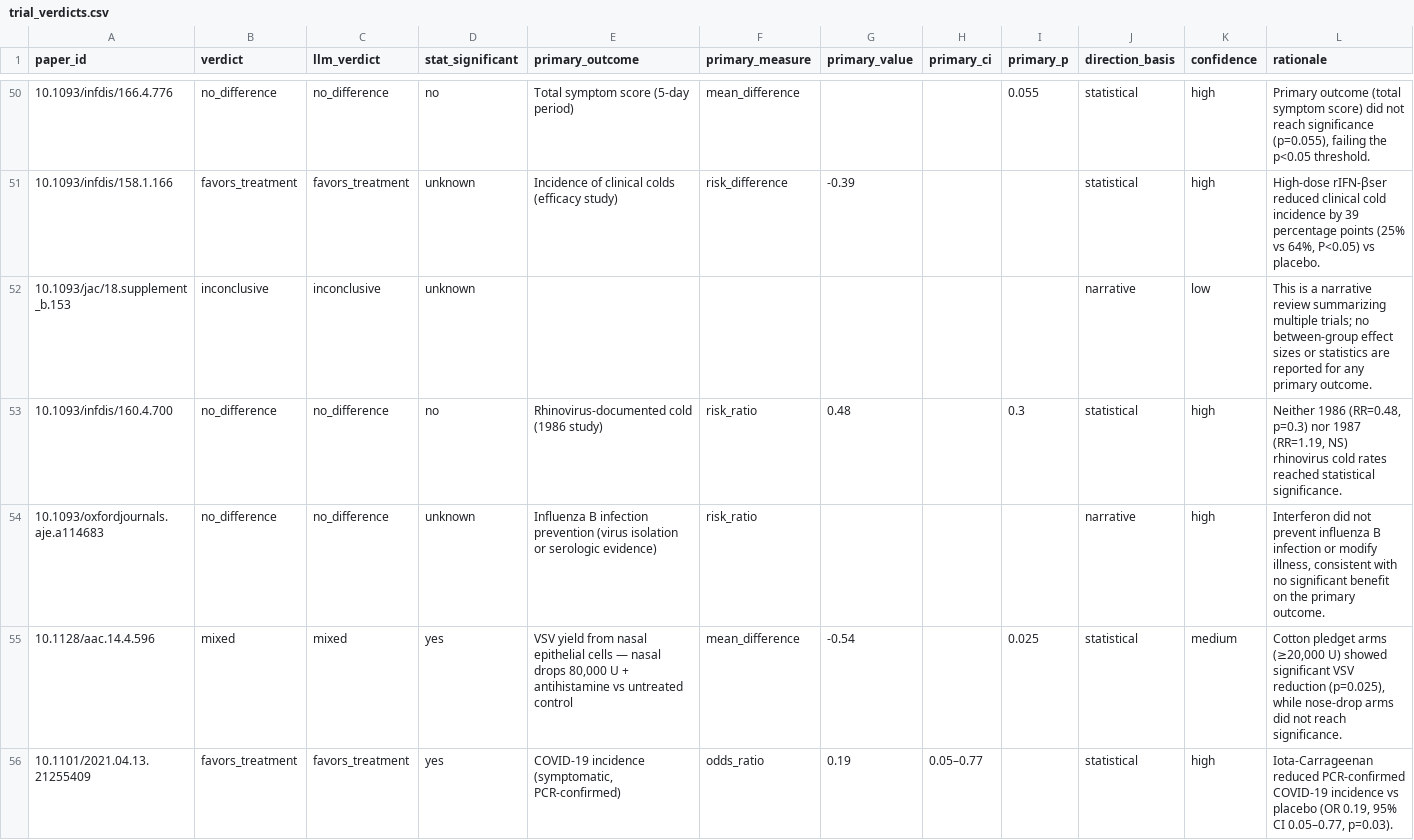
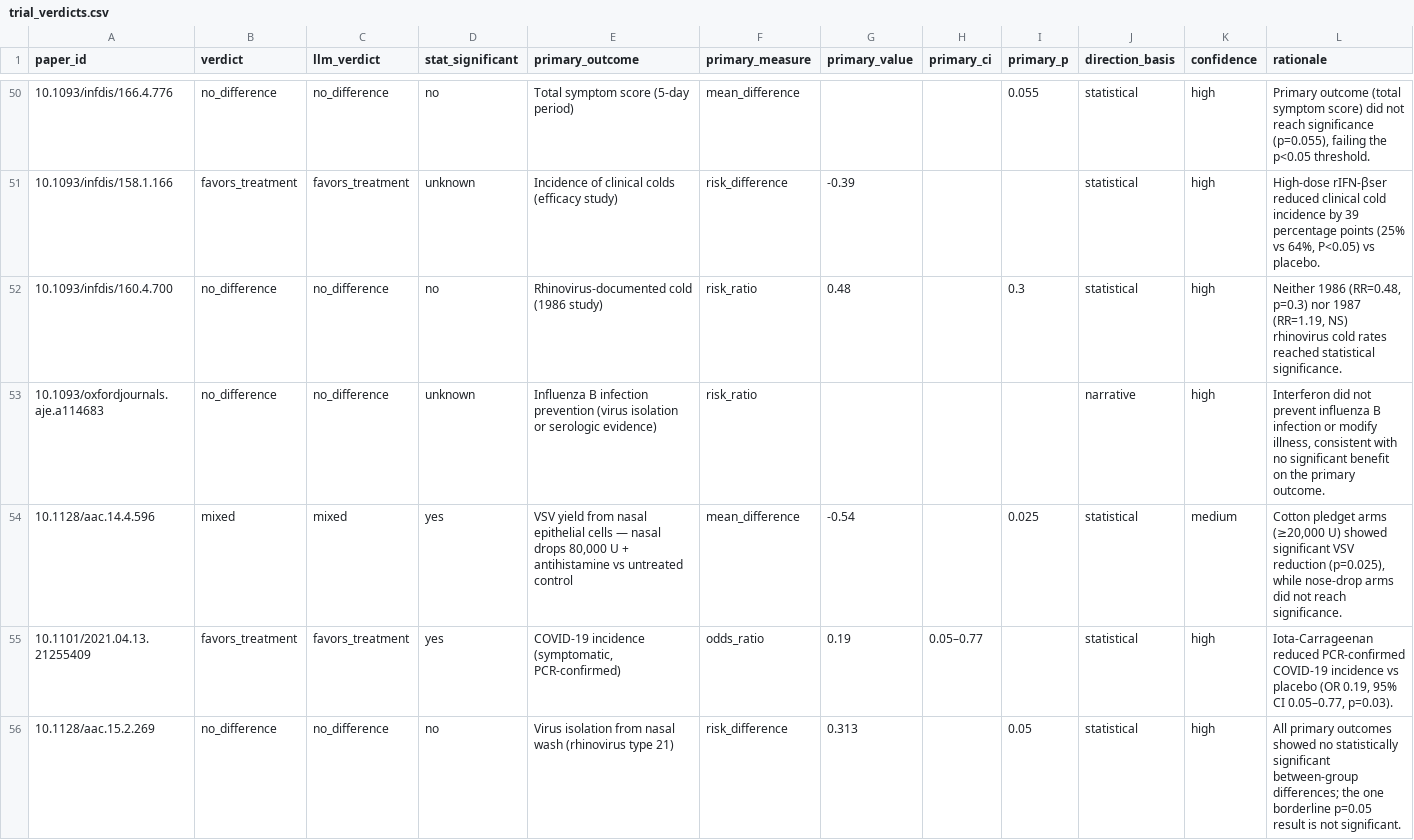
Before and after one commit to delton137/metascience-observatory, a CSV file: data/birds_eye_reviews/antiviral_nasal_sprays/trial_verdicts.csv, drawn as a sheet; only a part is shown, gaps mark what is left out; the shorter side is filled out with more unchanged rows; removed rows and columns are numbered as before the commit, all else as after; rows hold the shown columns only; the diff covers the shown part only; the diff names each change by its address in the sheet, - before the commit and + after, or states it on an @@ line.

```diff
--- a/data/birds_eye_reviews/antiviral_nasal_sprays/trial_verdicts.csv
+++ b/data/birds_eye_reviews/antiviral_nasal_sprays/trial_verdicts.csv
-row 52: 10.1093/jac/18.supplement_b.153 | inconclusive | inconclusive | unknown |  |  |  |  |  | narrative | low | This is a narrative review summarizing multiple trials; no between-group effect sizes or statistics are reported for any primary outcome.
```
Also changed, not shown: 2 added rows and 7 removed rows elsewhere in this file, data/birds_eye_reviews/antiviral_nasal_sprays/spray_types.csv, data/birds_eye_reviews/antiviral_nasal_sprays/trial_screening.csv, 5 other files.
